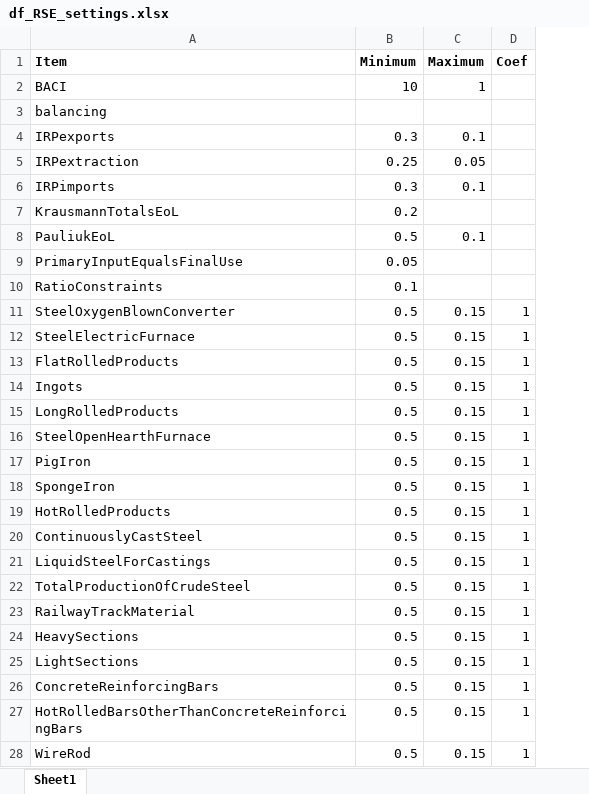
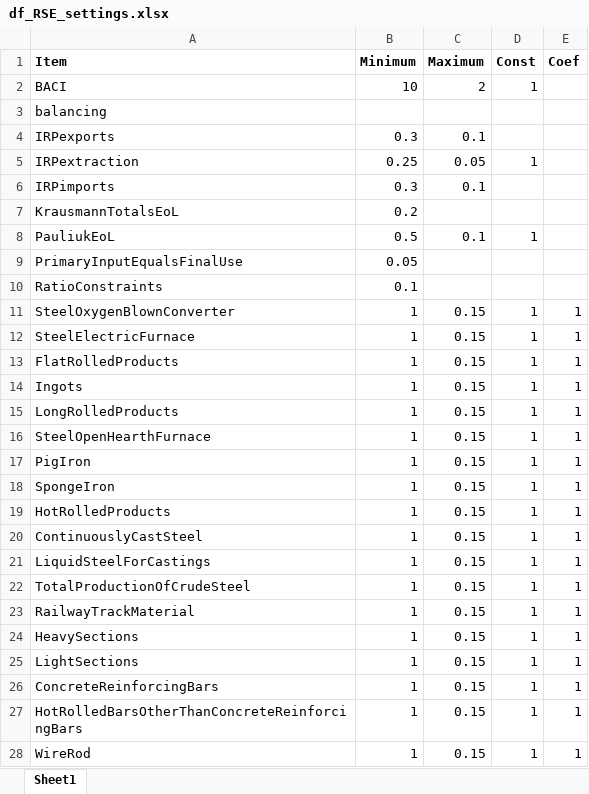
Before and after one commit to fineprint-global/PIOLab, an Excel workbook: Settings/datafeeds_settings/df_RSE_settings.xlsx, sheet Sheet1, drawn as a sheet; only a part is shown; values as stored, in another font and other column widths than the file's, no borders; the diff covers the shown part only; the diff names each change by its address in the sheet, - before the commit and + after, or states it on an @@ line.

```diff
--- a/Settings/datafeeds_settings/df_RSE_settings.xlsx (sheet Sheet1)
+++ b/Settings/datafeeds_settings/df_RSE_settings.xlsx (sheet Sheet1)
+column D (Const), rows 2-28: 1 |  |  | 1 |  |  | 1 |  |  | 1 | 1 | 1 | 1 | 1 | 1 | 1 | 1 | 1 | 1 | 1 | 1 | 1 | 1 | 1 | 1 | 1 | 1
-C2 (Maximum): 1
+C2 (Maximum): 2
-B11:B28 (Minimum): 0.5
+B11:B28 (Minimum): 1
```
Also changed, not shown: 9 edited cells elsewhere in this sheet, Settings/Base/Ind30Pro39v1_BaseSectorClassification.xlsx, 12 other files.
